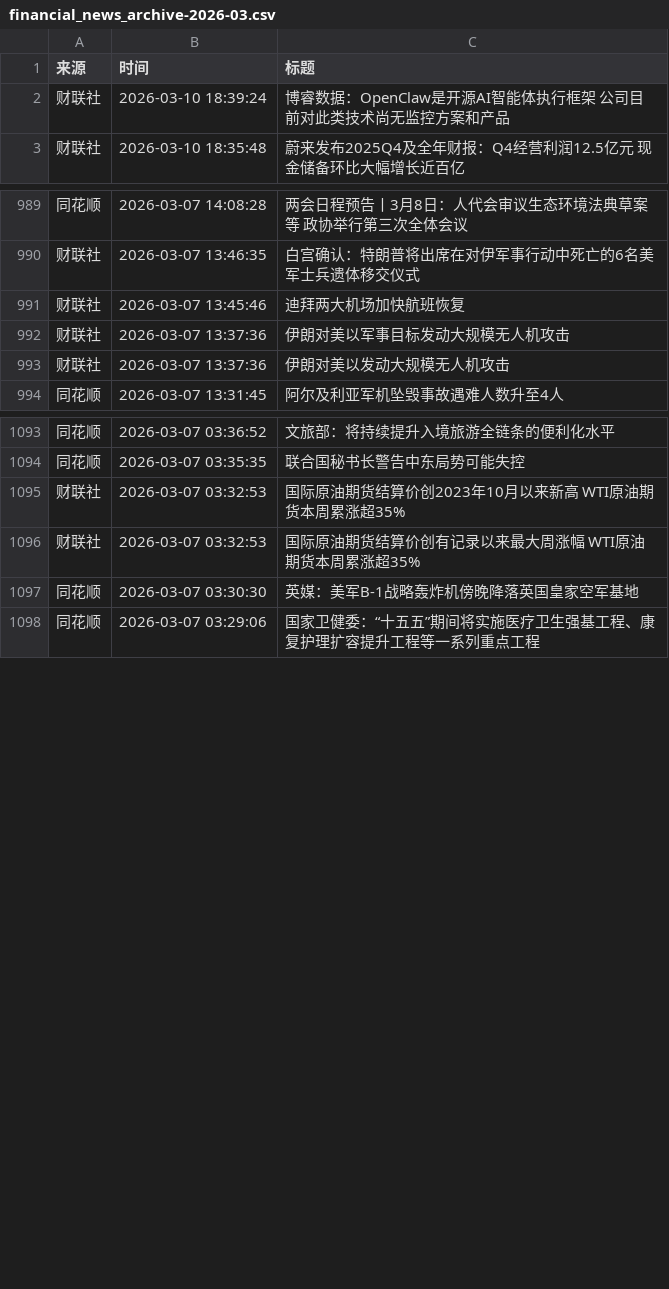
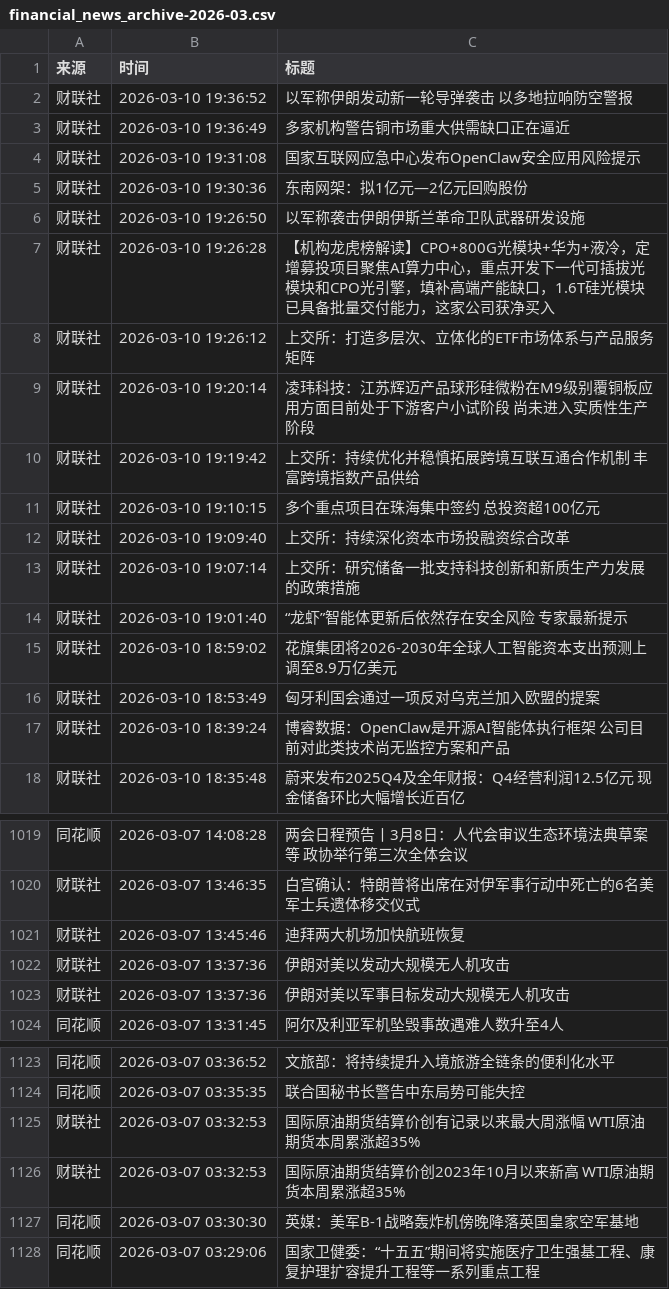
Before and after one commit to YutaoH/huiboyanbao, a CSV file: 财经新闻数据/financial_news_archive-2026-03.csv, drawn as a sheet; only a part is shown, gaps mark what is left out; the diff covers the shown part only.

```diff
--- a/财经新闻数据/financial_news_archive-2026-03.csv
+++ b/财经新闻数据/financial_news_archive-2026-03.csv
@@ -1,2 +1,17 @@
 来源,时间,标题
+财联社,2026-03-10 19:36:52,以军称伊朗发动新一轮导弹袭击 以多地拉响防空警报
+财联社,2026-03-10 19:36:49,多家机构警告铜市场重大供需缺口正在逼近
+财联社,2026-03-10 19:31:08,国家互联网应急中心发布OpenClaw安全应用风险提示
+财联社,2026-03-10 19:30:36,东南网架：拟1亿元—2亿元回购股份
+财联社,2026-03-10 19:26:50,以军称袭击伊朗伊斯兰革命卫队武器研发设施
+财联社,2026-03-10 19:26:28,【机构龙虎榜解读】CPO+800G光模块+华为+液冷，定增募投项目聚焦AI算力中心，重点开发下一代可插拔光模块和CPO光引擎，填补高端产能缺口，1.6T硅光模块已具备批量交付能力，这家公司获净买入
+财联社,2026-03-10 19:26:12,上交所：打造多层次、立体化的ETF市场体系与产品服务矩阵
+财联社,2026-03-10 19:20:14,凌玮科技：江苏辉迈产品球形硅微粉在M9级别覆铜板应用方面目前处于下游客户小试阶段 尚未进入实质性生产阶段
+财联社,2026-03-10 19:19:42,上交所：持续优化并稳慎拓展跨境互联互通合作机制 丰富跨境指数产品供给
+财联社,2026-03-10 19:10:15,多个重点项目在珠海集中签约 总投资超100亿元
+财联社,2026-03-10 19:09:40,上交所：持续深化资本市场投融资综合改革
+财联社,2026-03-10 19:07:14,上交所：研究储备一批支持科技创新和新质生产力发展的政策措施
+财联社,2026-03-10 19:01:40,“龙虾”智能体更新后依然存在安全风险 专家最新提示
+财联社,2026-03-10 18:59:02,花旗集团将2026-2030年全球人工智能资本支出预测上调至8.9万亿美元
+财联社,2026-03-10 18:53:49,匈牙利国会通过一项反对乌克兰加入欧盟的提案
 财联社,2026-03-10 18:39:24,博睿数据：OpenClaw是开源AI智能体执行框架 公司目前对此类技术尚无监控方案和产品
@@ -991,4 +1021,4 @@
 财联社,2026-03-07 13:45:46,迪拜两大机场加快航班恢复
-财联社,2026-03-07 13:37:36,伊朗对美以军事目标发动大规模无人机攻击
 财联社,2026-03-07 13:37:36,伊朗对美以发动大规模无人机攻击
+财联社,2026-03-07 13:37:36,伊朗对美以军事目标发动大规模无人机攻击
 同花顺,2026-03-07 13:31:45,阿尔及利亚军机坠毁事故遇难人数升至4人
@@ -1094,4 +1124,4 @@
 同花顺,2026-03-07 03:35:35,联合国秘书长警告中东局势可能失控
-财联社,2026-03-07 03:32:53,国际原油期货结算价创2023年10月以来新高 WTI原油期货本周累涨超35%
 财联社,2026-03-07 03:32:53,国际原油期货结算价创有记录以来最大周涨幅 WTI原油期货本周累涨超35%
+财联社,2026-03-07 03:32:53,国际原油期货结算价创2023年10月以来新高 WTI原油期货本周累涨超35%
 同花顺,2026-03-07 03:30:30,英媒：美军B-1战略轰炸机傍晚降落英国皇家空军基地
```
Also changed, not shown: 15 added rows and 3 moved rows elsewhere in this file, 5 other files.
